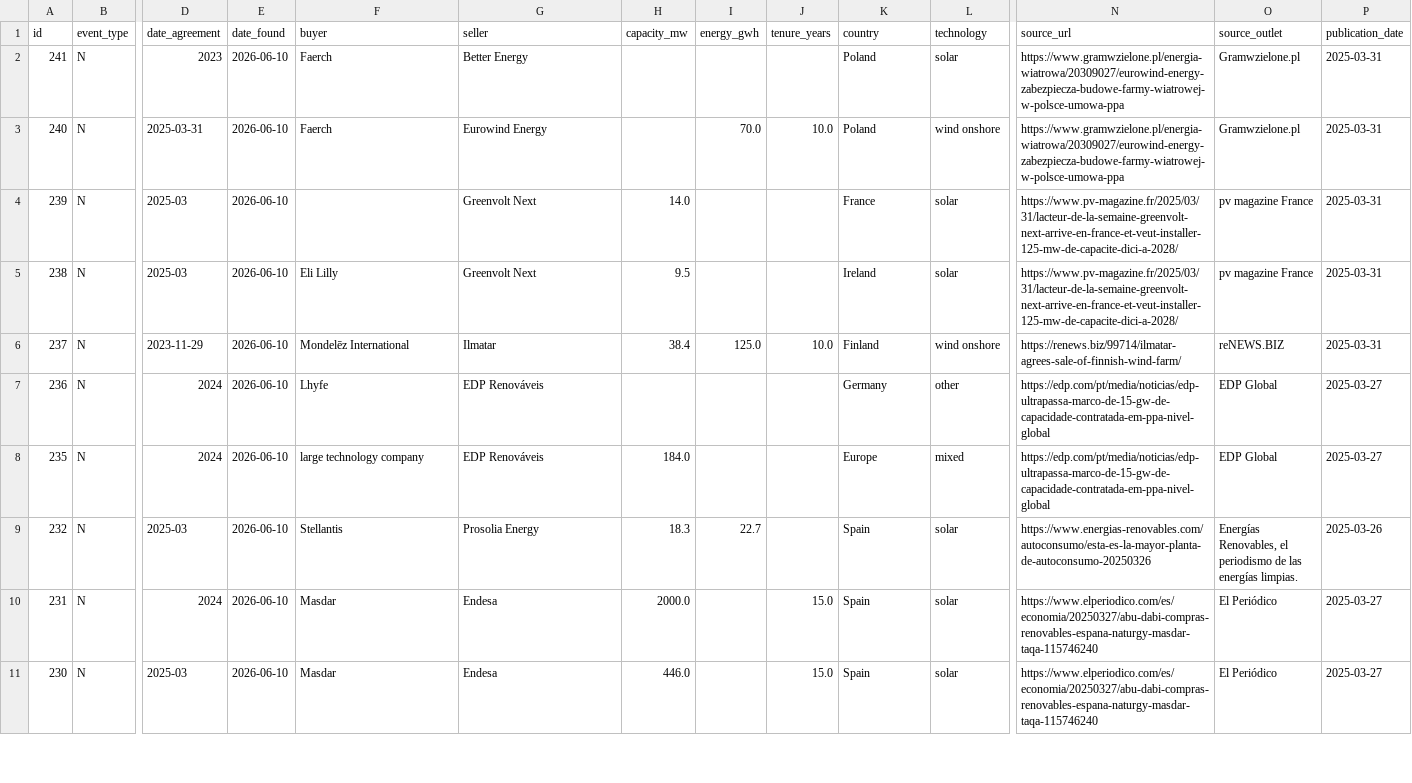
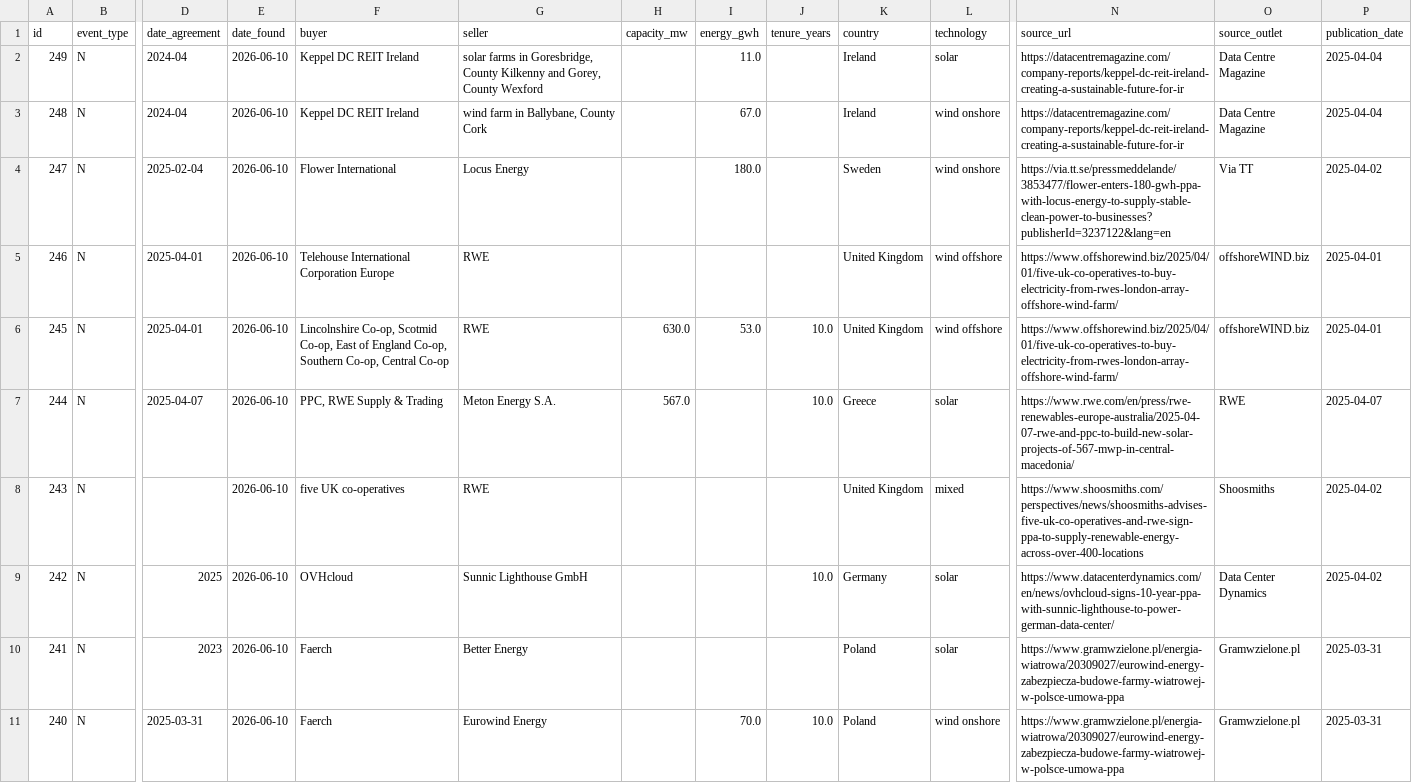
Before and after one commit to Mangips/ppa-tracker, a CSV file: data/ppa_deals.csv, drawn as a sheet; only a part is shown, gaps mark what is left out; the shorter side is filled out with more unchanged rows; rows hold the shown columns only; the diff names each change by its address in the sheet, - before the commit and + after, or states it on an @@ line.

```diff
--- a/data/ppa_deals.csv
+++ b/data/ppa_deals.csv
+row 2: 249 | N | 2024-04 | 2026-06-10 | Keppel DC REIT Ireland | solar farms in Goresbridge, County Kilkenny and Gorey, County Wexford |  | 11.0 |  | Ireland | solar | https://datacentremagazine.com/company-reports/keppel-dc-reit-ireland-creating-a-sustainable-future-for-ir | Data Centre Magazine | 2025-04-04
+row 3: 248 | N | 2024-04 | 2026-06-10 | Keppel DC REIT Ireland | wind farm in Ballybane, County Cork |  | 67.0 |  | Ireland | wind onshore | https://datacentremagazine.com/company-reports/keppel-dc-reit-ireland-creating-a-sustainable-future-for-ir | Data Centre Magazine | 2025-04-04
+row 4: 247 | N | 2025-02-04 | 2026-06-10 | Flower International | Locus Energy |  | 180.0 |  | Sweden | wind onshore | https://via.tt.se/pressmeddelande/3853477/flower-enters-180-gwh-ppa-with-locus-energy-to-supply-stable-clean-power-to-businesses?publisherId=3237122&lang=en | Via TT | 2025-04-02
+row 5: 246 | N | 2025-04-01 | 2026-06-10 | Telehouse International Corporation Europe | RWE |  |  |  | United Kingdom | wind offshore | https://www.offshorewind.biz/2025/04/01/five-uk-co-operatives-to-buy-electricity-from-rwes-london-array-offshore-wind-farm/ | offshoreWIND.biz | 2025-04-01
+row 6: 245 | N | 2025-04-01 | 2026-06-10 | Lincolnshire Co-op, Scotmid Co-op, East of England Co-op, Southern Co-op, Central Co-op | RWE | 630.0 | 53.0 | 10.0 | United Kingdom | wind offshore | https://www.offshorewind.biz/2025/04/01/five-uk-co-operatives-to-buy-electricity-from-rwes-london-array-offshore-wind-farm/ | offshoreWIND.biz | 2025-04-01
+row 7: 244 | N | 2025-04-07 | 2026-06-10 | PPC, RWE Supply & Trading | Meton Energy S.A. | 567.0 |  | 10.0 | Greece | solar | https://www.rwe.com/en/press/rwe-renewables-europe-australia/2025-04-07-rwe-and-ppc-to-build-new-solar-projects-of-567-mwp-in-central-macedonia/ | RWE | 2025-04-07
+row 8: 243 | N |  | 2026-06-10 | five UK co-operatives | RWE |  |  |  | United Kingdom | mixed | https://www.shoosmiths.com/perspectives/news/shoosmiths-advises-five-uk-co-operatives-and-rwe-sign-ppa-to-supply-renewable-energy-across-over-400-locations | Shoosmiths | 2025-04-02
+row 9: 242 | N | 2025 | 2026-06-10 | OVHcloud | Sunnic Lighthouse GmbH |  |  | 10.0 | Germany | solar | https://www.datacenterdynamics.com/en/news/ovhcloud-signs-10-year-ppa-with-sunnic-lighthouse-to-power-german-data-center/ | Data Center Dynamics | 2025-04-02
```
Also changed, not shown: 2 other files.
